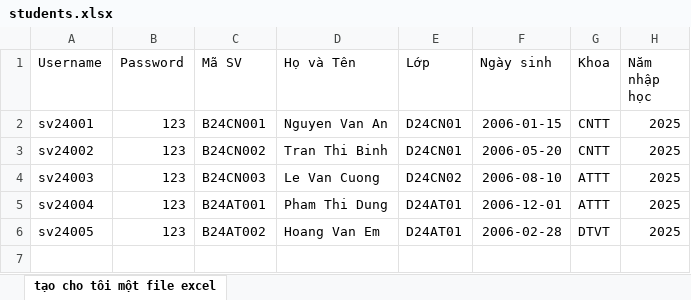
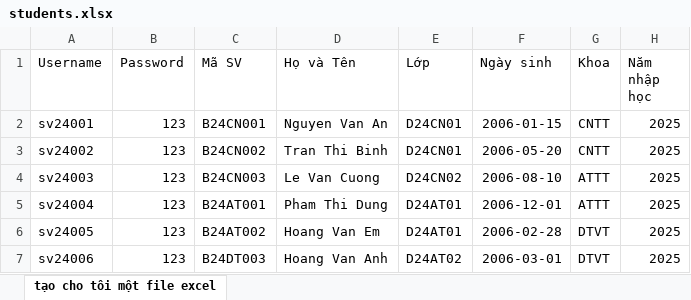
Before and after one commit to TruongAnn19/university-management, an Excel workbook: src/main/resources/data/students.xlsx, sheet tạo cho tôi một file excel, drawn as a sheet; values as stored, in another font and other column widths than the file's, no borders; the diff names each change by its address in the sheet, - before the commit and + after, or states it on an @@ line.

```diff
--- a/src/main/resources/data/students.xlsx (sheet tạo cho tôi một file excel)
+++ b/src/main/resources/data/students.xlsx (sheet tạo cho tôi một file excel)
+row 7: sv24006 | 123 | B24DT003 | Hoang Van Anh | D24AT02 | 2006-03-01 | DTVT | 2025
```
Also changed, not shown: 18 other files.
